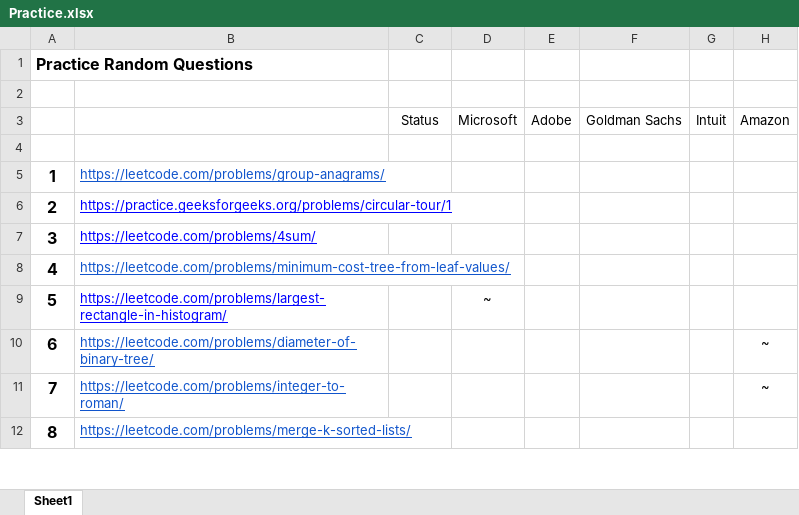
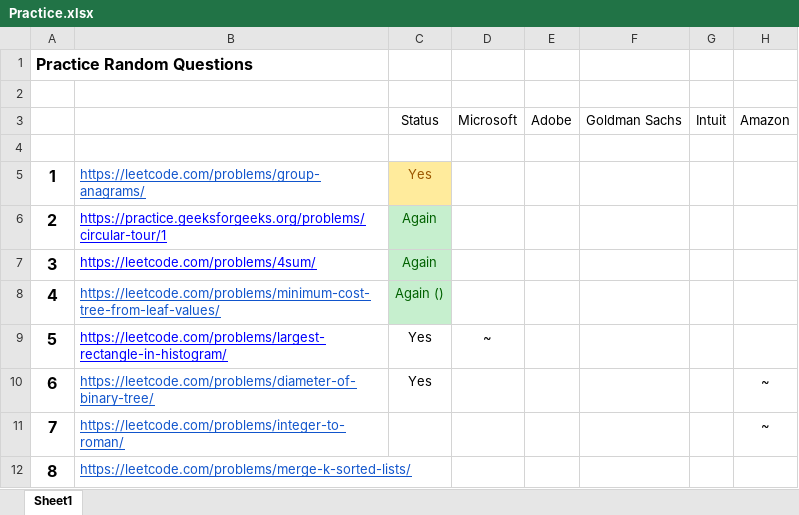
Before and after one commit to Vicky-Guptaa/Competetive_Programming, an Excel workbook: LeetCode/Practice.xlsx, sheet Sheet1, drawn as a sheet; only a part is shown; values as stored, in another font and other column widths than the file's, no borders; the diff names each change by its address in the sheet, - before the commit and + after, or states it on an @@ line.

Commit message:
practice lc questions

```diff
--- a/LeetCode/Practice.xlsx (sheet Sheet1)
+++ b/LeetCode/Practice.xlsx (sheet Sheet1)
-C5: (empty)
+C5: Yes
-C5 fill: none
+C5 fill: #FFEB9C
-C6:C7: (empty)
+C6:C7: Again
-C6:C8 fill: none
+C6:C8 fill: #C6EFCE
-C8: (empty)
+C8: Again ()
-C9:C10: (empty)
+C9:C10: Yes
```
